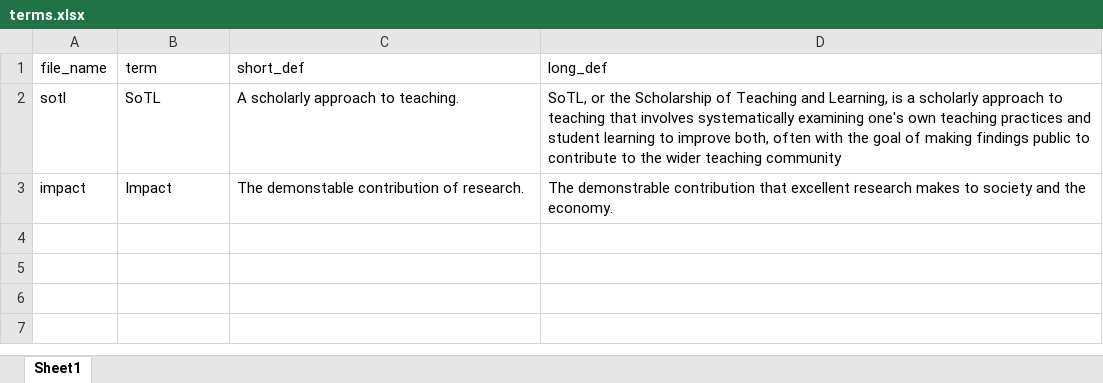
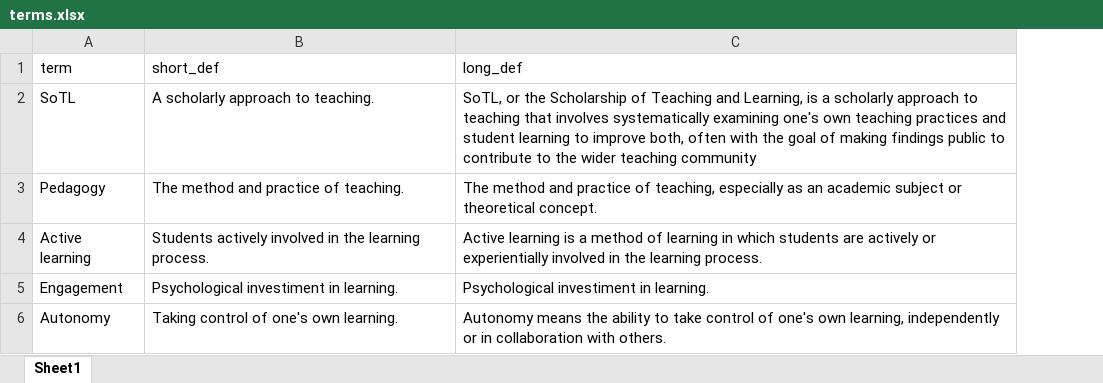
Before and after one commit to BartlettJE/sotl_glossary, an Excel workbook: terms.xlsx, sheet Sheet1, drawn as a sheet; values as stored, in another font and other column widths than the file's, no borders; removed rows and columns are numbered as before the commit, all else as after; the diff names each change by its address in the sheet, - before the commit and + after, or states it on an @@ line.

```diff
--- a/terms.xlsx (sheet Sheet1)
+++ b/terms.xlsx (sheet Sheet1)
-column A (file_name), row 2: sotl
-row 3: impact | Impact | The demonstable contribution of research. | The demonstrable contribution that excellent research makes to society and the economy.
+row 3: Pedagogy | The method and practice of teaching. | The method and practice of teaching, especially as an academic subject or theoretical concept.
+row 4: Active learning | Students actively involved in the learning process. | Active learning is a method of learning in which students are actively or experientially involved in the learning process.
+row 5: Engagement | Psychological investiment in learning. | Psychological investiment in learning.
+row 6: Autonomy | Taking control of one's own learning. | Autonomy means the ability to take control of one's own learning, independently or in collaboration with others.
```
Also changed, not shown: 22 other files.
